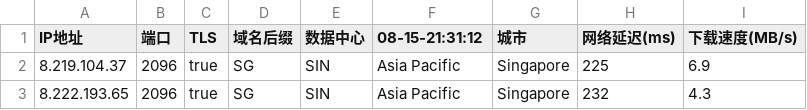
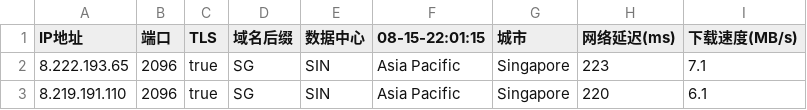
Before and after one commit to chuansuodiqiu/DownlodKV, a CSV file: 2096-ipdb.csv, drawn as a sheet.

```diff
--- a/2096-ipdb.csv
+++ b/2096-ipdb.csv
@@ -1,3 +1,3 @@
-IP地址,端口,TLS,域名后缀,数据中心,08-15-21:31:12,城市,网络延迟(ms),下载速度(MB/s)
-8.219.104.37,2096,true,SG,SIN,Asia Pacific,Singapore,225,6.9
-8.222.193.65,2096,true,SG,SIN,Asia Pacific,Singapore,232,4.3
+IP地址,端口,TLS,域名后缀,数据中心,08-15-22:01:15,城市,网络延迟(ms),下载速度(MB/s)
+8.222.193.65,2096,true,SG,SIN,Asia Pacific,Singapore,223,7.1
+8.219.191.110,2096,true,SG,SIN,Asia Pacific,Singapore,220,6.1
```
Also changed, not shown: 2053-ipdb.csv, 4 other files.
